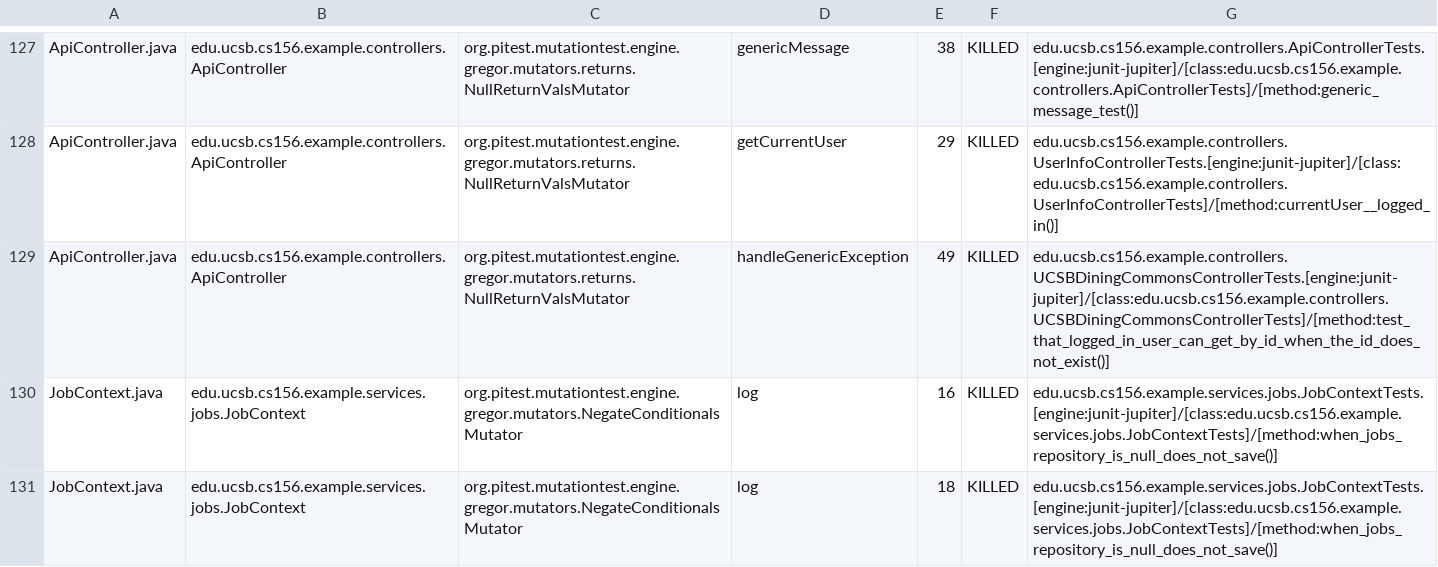
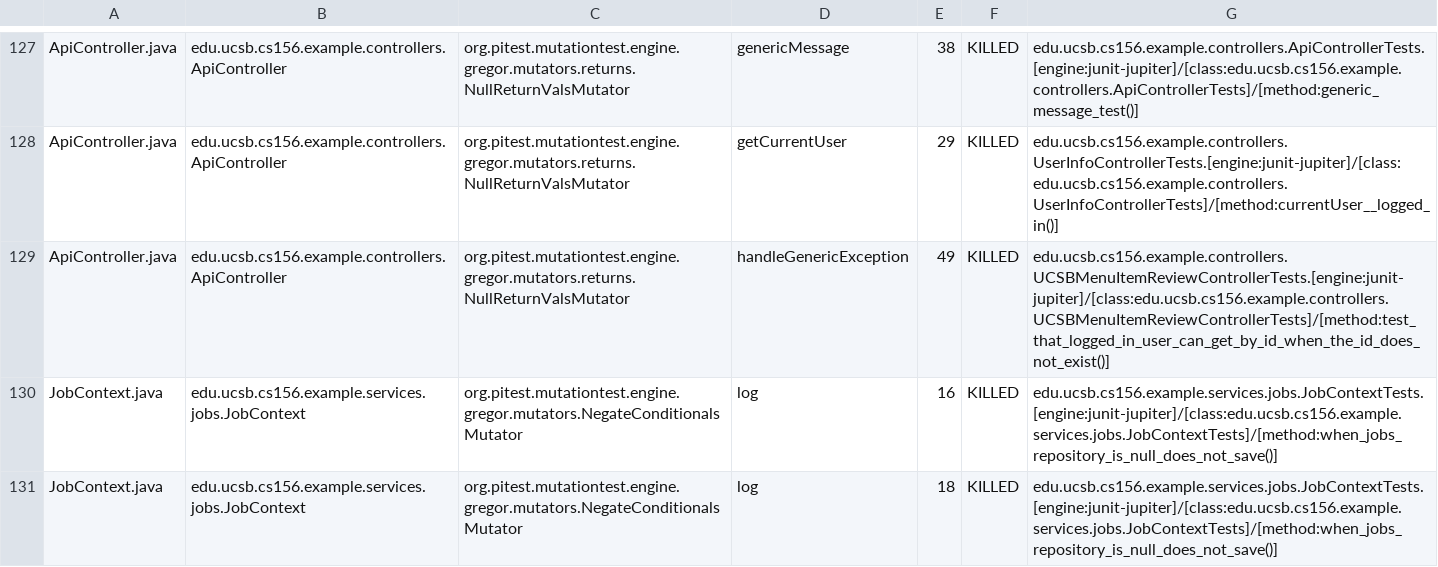
Before and after one commit to ucsb-cs156-s25/team02-s25-04, a CSV file: prs/65/pitest/mutations.csv, drawn as a sheet; only a part is shown, gaps mark what is left out.

Commit message:
Deploying to gh-pages from @ ucsb-cs156-s25/team02-s25-04@ec5496fa8454c1f7d62001f2e6022e0b23e8bc28 🚀

```diff
--- a/prs/65/pitest/mutations.csv
+++ b/prs/65/pitest/mutations.csv
@@ -128,3 +128,3 @@ ApiController.java,edu.ucsb.cs156.example.controllers.ApiController,org.pitest.m
 ApiController.java,edu.ucsb.cs156.example.controllers.ApiController,org.pitest.mutationtest.engine.gregor.mutators.returns.NullReturnValsMutator,getCurrentUser,29,KILLED,edu.ucsb.cs156.example.controllers.UserInfoControllerTests.[engine:junit-jupiter]/[class:edu.ucsb.cs156.example.controllers.UserInfoControllerTests]/[method:currentUser__logged_in()]
-ApiController.java,edu.ucsb.cs156.example.controllers.ApiController,org.pitest.mutationtest.engine.gregor.mutators.returns.NullReturnValsMutator,handleGenericException,49,KILLED,edu.ucsb.cs156.example.controllers.UCSBDiningCommonsControllerTests.[engine:junit-jupiter]/[class:edu.ucsb.cs156.example.controllers.UCSBDiningCommonsControllerTests]/[method:test_that_logged_in_user_can_get_by_id_when_the_id_does_not_exist()]
+ApiController.java,edu.ucsb.cs156.example.controllers.ApiController,org.pitest.mutationtest.engine.gregor.mutators.returns.NullReturnValsMutator,handleGenericException,49,KILLED,edu.ucsb.cs156.example.controllers.UCSBMenuItemReviewControllerTests.[engine:junit-jupiter]/[class:edu.ucsb.cs156.example.controllers.UCSBMenuItemReviewControllerTests]/[method:test_that_logged_in_user_can_get_by_id_when_the_id_does_not_exist()]
 JobContext.java,edu.ucsb.cs156.example.services.jobs.JobContext,org.pitest.mutationtest.engine.gregor.mutators.NegateConditionalsMutator,log,16,KILLED,edu.ucsb.cs156.example.services.jobs.JobContextTests.[engine:junit-jupiter]/[class:edu.ucsb.cs156.example.services.jobs.JobContextTests]/[method:when_jobs_repository_is_null_does_not_save()]
```
Also changed, not shown: 18 other files.
